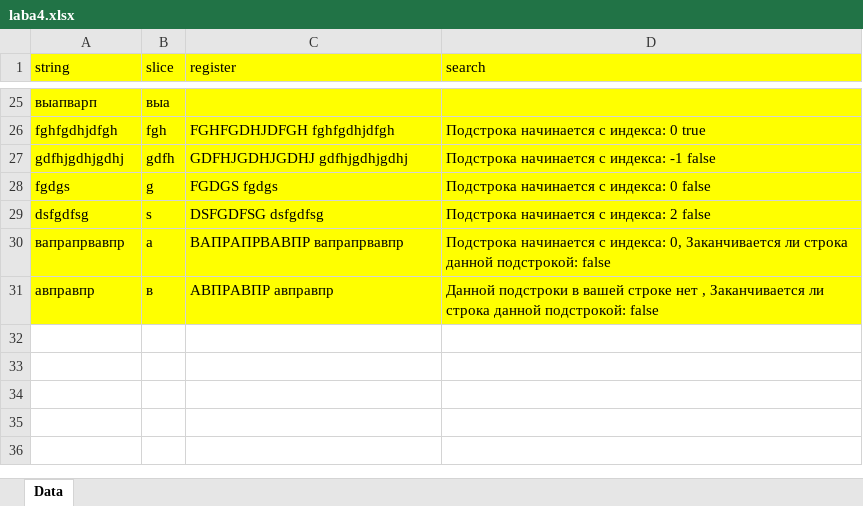
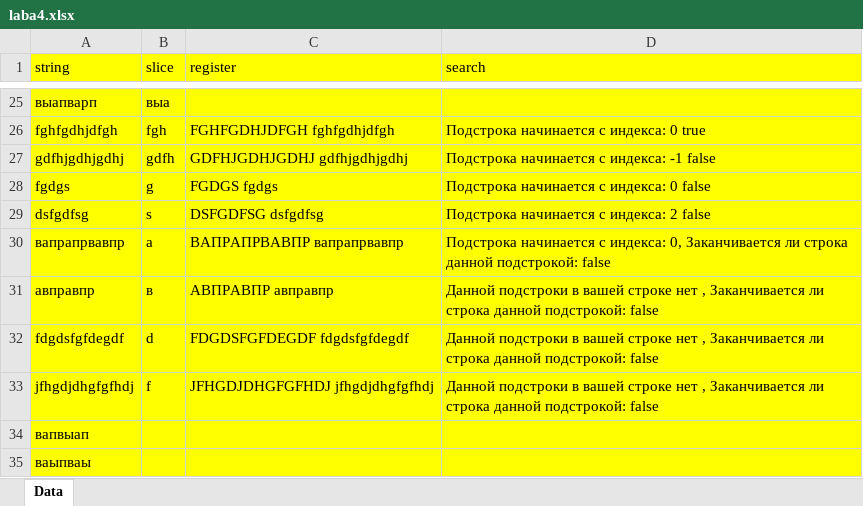
Before and after one commit to Kami1ot/labs_java, an Excel workbook: laba4.xlsx, sheet Data, drawn as a sheet; only a part is shown, gaps mark what is left out; values as stored, in another font and other column widths than the file's, no borders; the diff names each change by its address in the sheet, - before the commit and + after, or states it on an @@ line.

```diff
--- a/laba4.xlsx (sheet Data)
+++ b/laba4.xlsx (sheet Data)
+row 32: fdgdsfgfdegdf | d | FDGDSFGFDEGDF fdgdsfgfdegdf | Данной подстроки в вашей строке нет , Заканчивается ли строка данной подстрокой: false
+row 33: jfhgdjdhgfgfhdj | f | JFHGDJDHGFGFHDJ jfhgdjdhgfgfhdj | Данной подстроки в вашей строке нет , Заканчивается ли строка данной подстрокой: false
+row 34: вапвыап
+row 35: ваыпваы
```
Also changed, not shown: output.xlsx, 1 other file.
